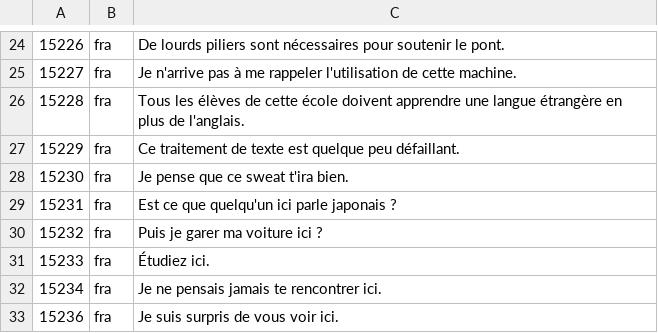
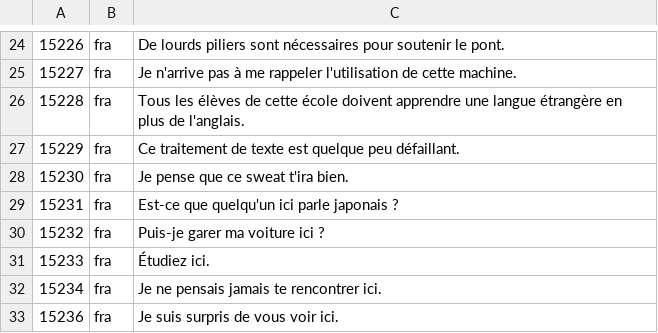
Before and after one commit to Yachironi/RechercheTextuelle, a CSV file: Files/test.csv, drawn as a sheet; only a part is shown, gaps mark what is left out.

```diff
--- a/Files/test.csv
+++ b/Files/test.csv
@@ -28,4 +28,4 @@
 15230	fra	Je pense que ce sweat t'ira bien.
-15231	fra	Est ce que quelqu'un ici parle japonais ?
-15232	fra	Puis je garer ma voiture ici ?
+15231	fra	Est-ce que quelqu'un ici parle japonais ?
+15232	fra	Puis-je garer ma voiture ici ?
 15233	fra	Étudiez ici.
```
Also changed, not shown: 4 other files.
